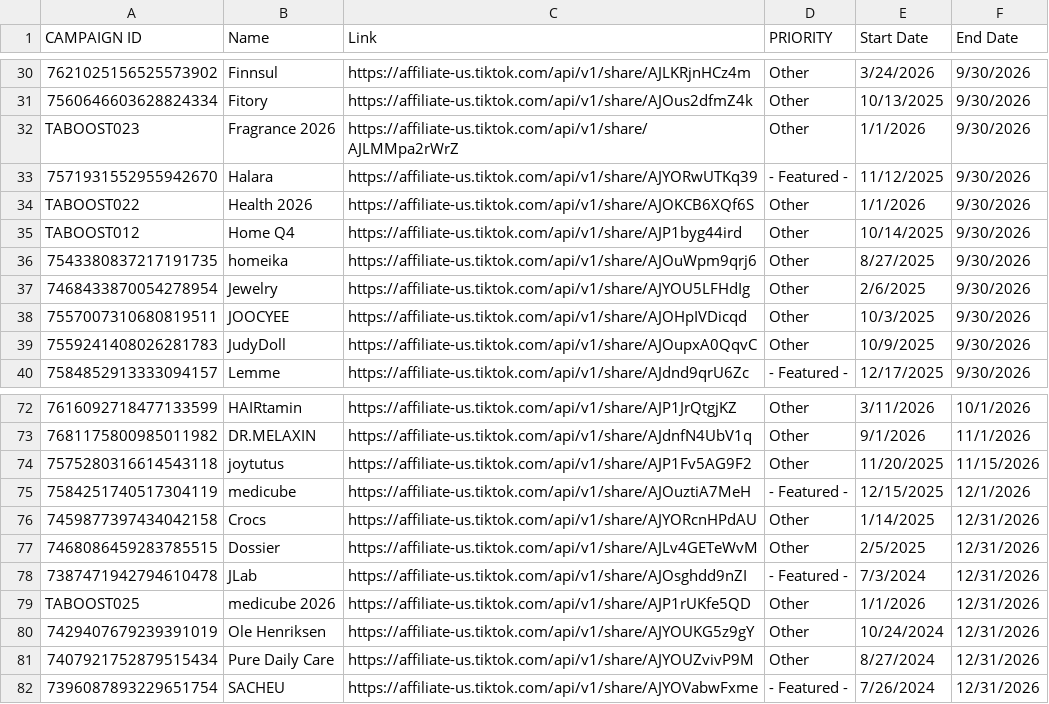
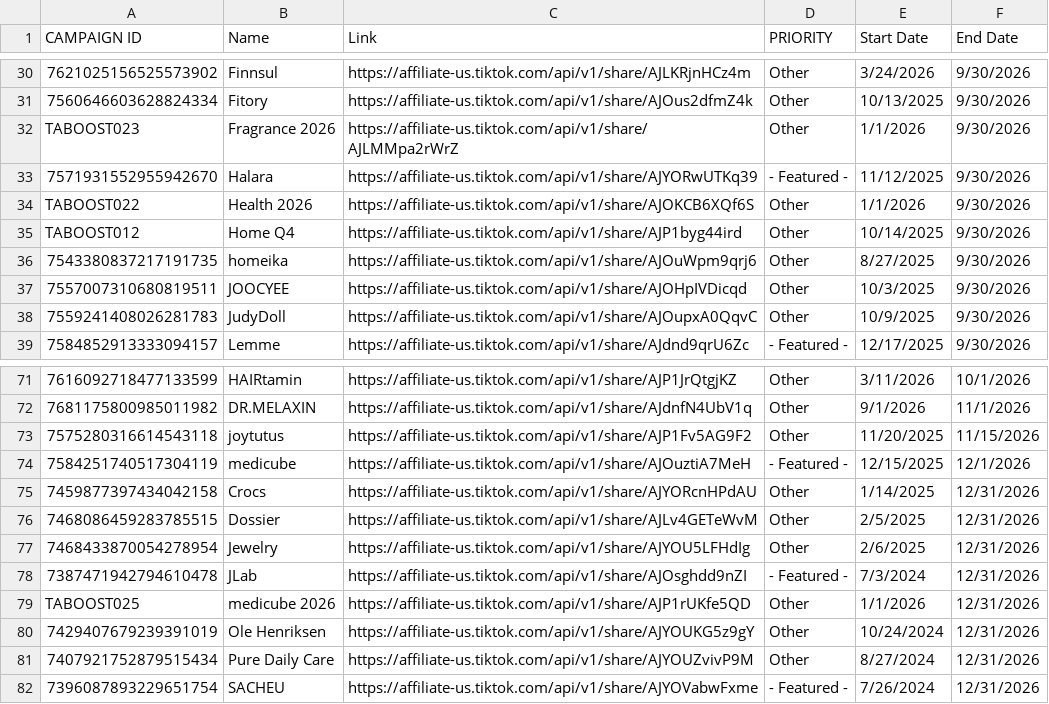
Before and after one commit to ceyre-boop/TABOOST-Shop, a CSV file: data/shop/tap-links.csv, drawn as a sheet; only a part is shown, gaps mark what is left out; removed rows and columns are numbered as before the commit, all else as after; the diff names each change by its address in the sheet, - before the commit and + after, or states it on an @@ line.

Commit message:
Auto-sync: Totals, Current, History, TAP-Links, TAP-Products, Top-Products, Sugg-Products @ 2026-09-30T20:35:25.994Z

```diff
--- a/data/shop/tap-links.csv
+++ b/data/shop/tap-links.csv
-row 37: 7468433870054278954 | Jewelry | https://affiliate-us.tiktok.com/api/v1/share/AJYOU5LFHdIg | Other | 2/6/2025 | 9/30/2026
+row 77: 7468433870054278954 | Jewelry | https://affiliate-us.tiktok.com/api/v1/share/AJYOU5LFHdIg | Other | 2/6/2025 | 12/31/2026
```
